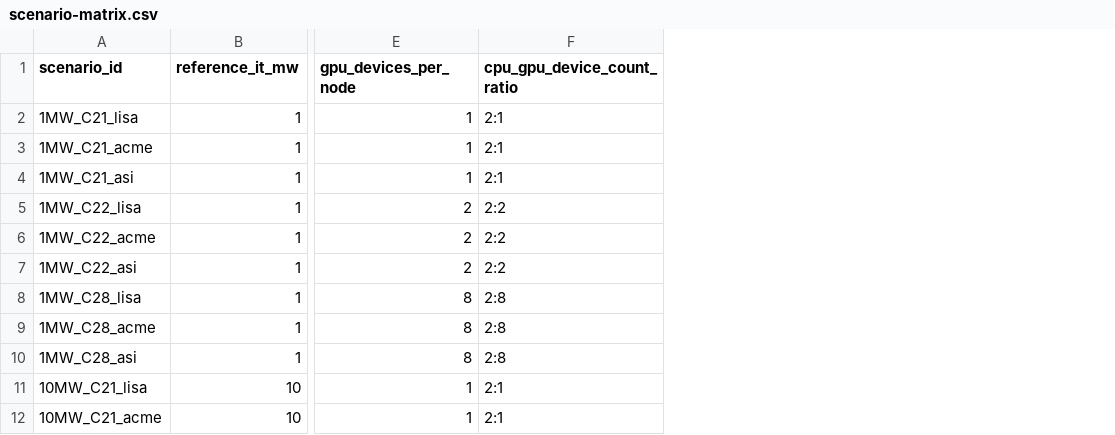
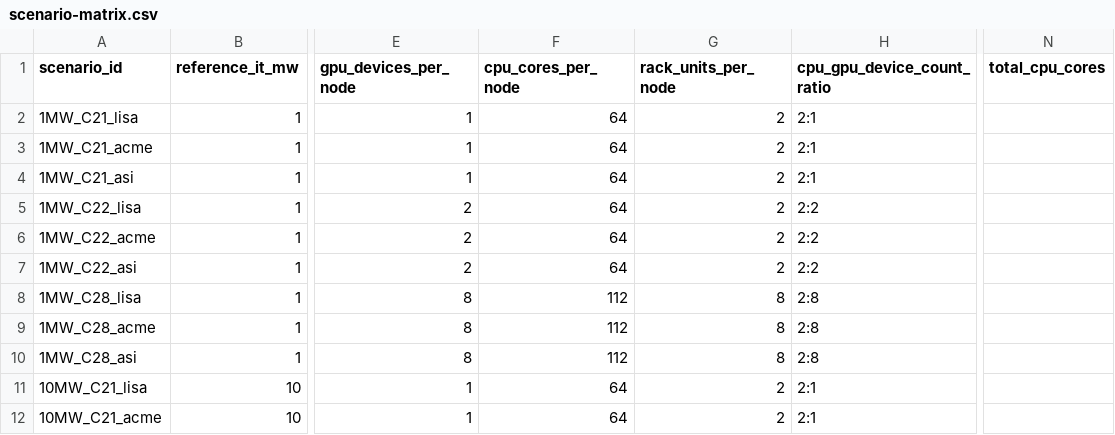
Before and after one commit to Lantern567/data-center-carbon-free-storage, a CSV file: dc-flexibility-project/results/server-count-scenarios-20261027/scenario-matrix.csv, drawn as a sheet; only a part is shown, gaps mark what is left out; the diff names each change by its address in the sheet, - before the commit and + after, or states it on an @@ line.

Commit message:
Clarify rack server specifications and IT sizing boundaries

```diff
--- a/dc-flexibility-project/results/server-count-scenarios-20261027/scenario-matrix.csv
+++ b/dc-flexibility-project/results/server-count-scenarios-20261027/scenario-matrix.csv
+column F (cpu_cores_per_node), rows 2-12: 64 | 64 | 64 | 64 | 64 | 64 | 112 | 112 | 112 | 64 | 64
+column G (rack_units_per_node), rows 2-12: 2 | 2 | 2 | 2 | 2 | 2 | 8 | 8 | 8 | 2 | 2
+column N (total_cpu_cores), empty
```
Also changed, not shown: dc-flexibility-project/results/server-count-scenarios-20261027/server-configurations.csv, 8 other files.
